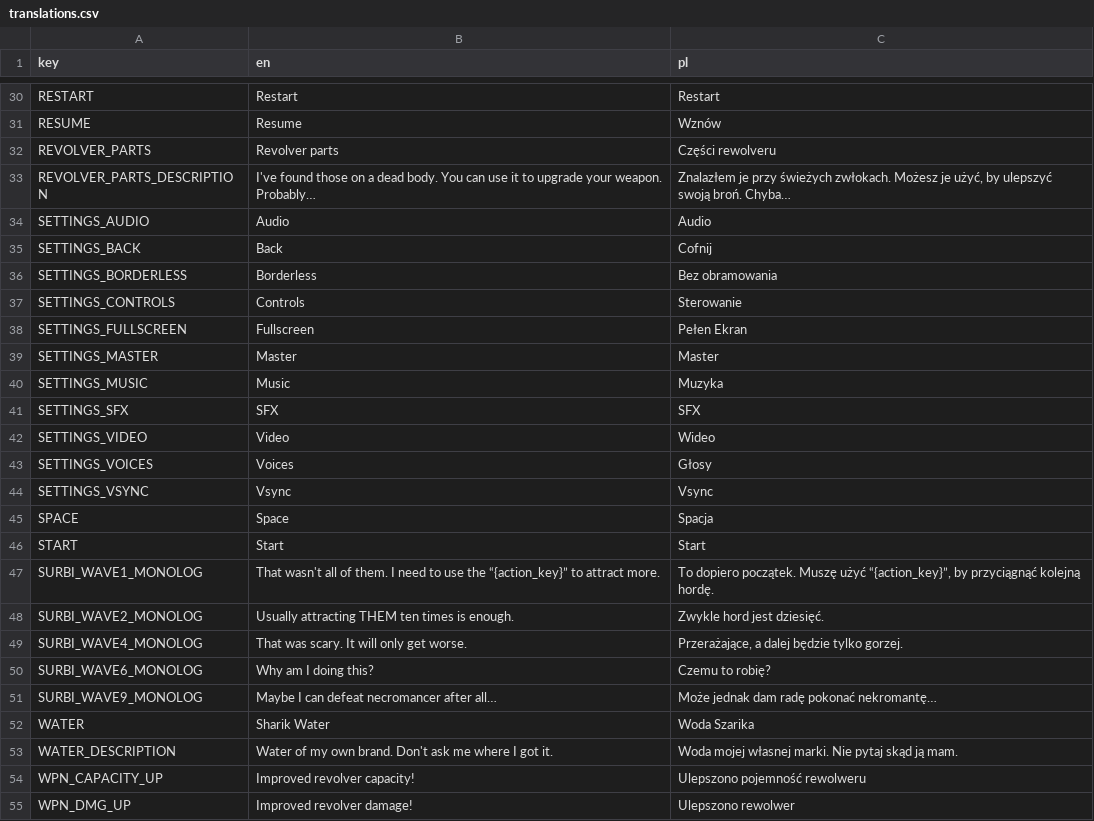
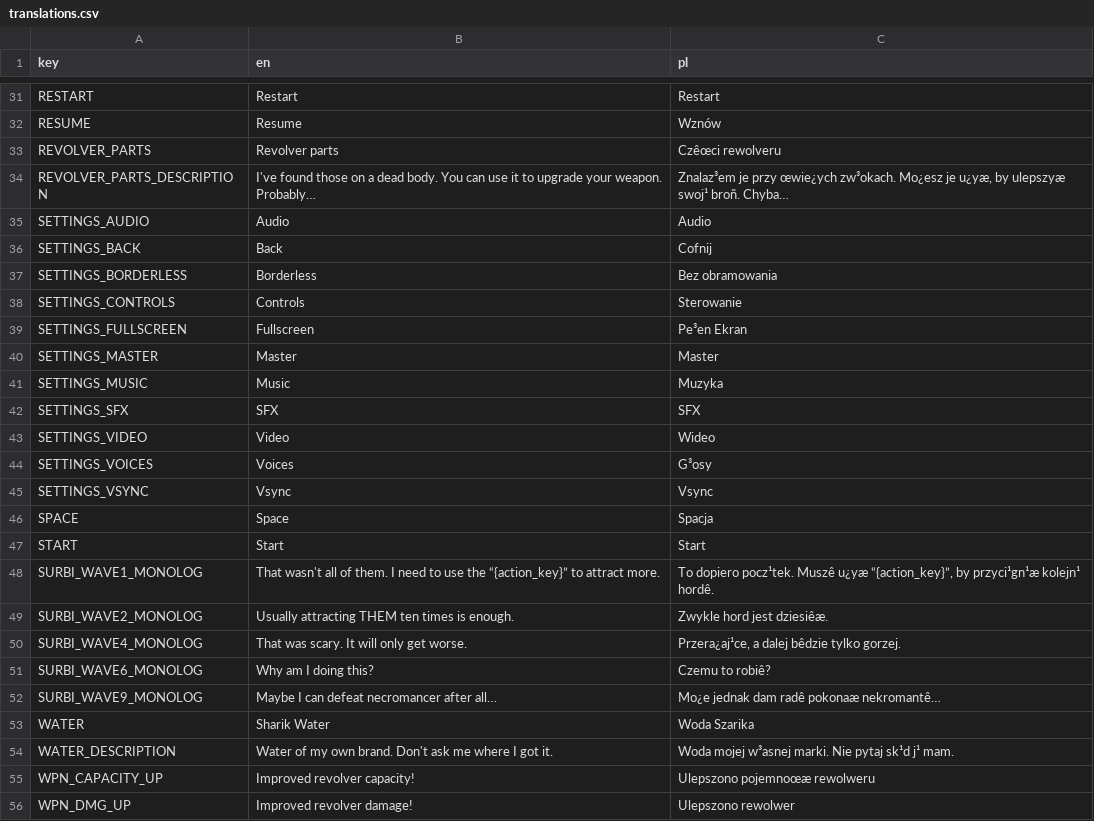
Before and after one commit to pokemzok/Ferral-East, a CSV file: assets/translations/translations.csv, drawn as a sheet; only a part is shown, gaps mark what is left out; addresses are those after the commit; the diff covers the shown part only; the diff names each change by its address in the sheet, - before the commit and + after, or states it on an @@ line.

```diff
--- a/assets/translations/translations.csv
+++ b/assets/translations/translations.csv
-C33 (pl): Części rewolveru
+C33 (pl): Czêœci rewolveru
-C34 (pl): Znalazłem je przy świeżych zwłokach. Możesz je użyć, by ulepszyć swoją broń. Chyba…
+C34 (pl): Znalaz³em je przy œwie¿ych zw³okach. Mo¿esz je u¿yæ, by ulepszyæ swoj¹ broñ. Chyba…
-C39 (pl): Pełen Ekran
+C39 (pl): Pe³en Ekran
-C44 (pl): Głosy
+C44 (pl): G³osy
-C48 (pl): To dopiero początek. Muszę użyć “{action_key}”, by przyciągnąć kolejną hordę.
+C48 (pl): To dopiero pocz¹tek. Muszê u¿yæ “{action_key}”, by przyci¹gn¹æ kolejn¹ hordê.
-C49 (pl): Zwykle hord jest dziesięć.
+C49 (pl): Zwykle hord jest dziesiêæ.
-C50 (pl): Przerażające, a dalej będzie tylko gorzej.
+C50 (pl): Przera¿aj¹ce, a dalej bêdzie tylko gorzej.
-C51 (pl): Czemu to robię?
+C51 (pl): Czemu to robiê?
-C52 (pl): Może jednak dam radę pokonać nekromantę…
+C52 (pl): Mo¿e jednak dam radê pokonaæ nekromantê…
-C54 (pl): Woda mojej własnej marki. Nie pytaj skąd ją mam.
+C54 (pl): Woda mojej w³asnej marki. Nie pytaj sk¹d j¹ mam.
-C55 (pl): Ulepszono pojemność rewolweru
+C55 (pl): Ulepszono pojemnoœæ rewolweru
```
Also changed, not shown: 1 added row and 16 edited cells elsewhere in this file, 12 other files.
